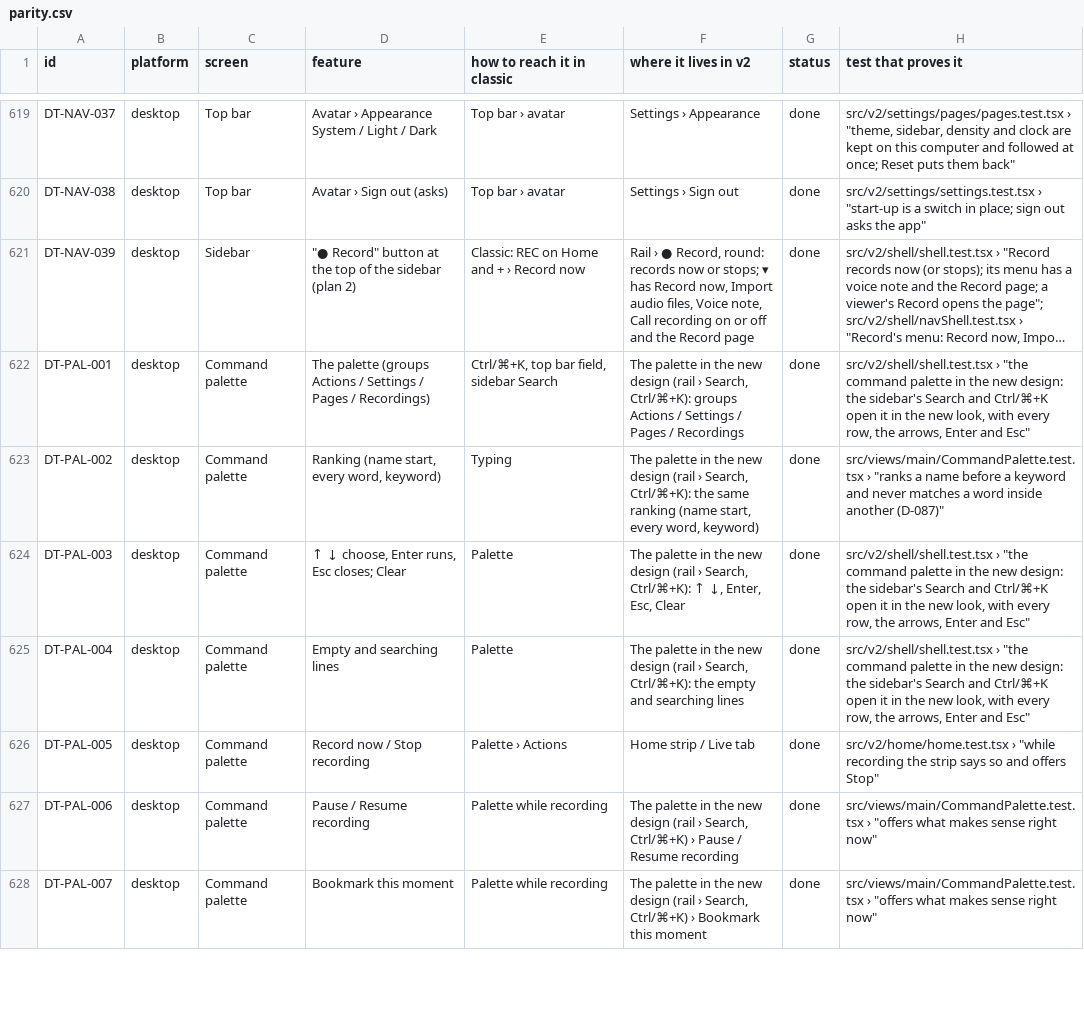
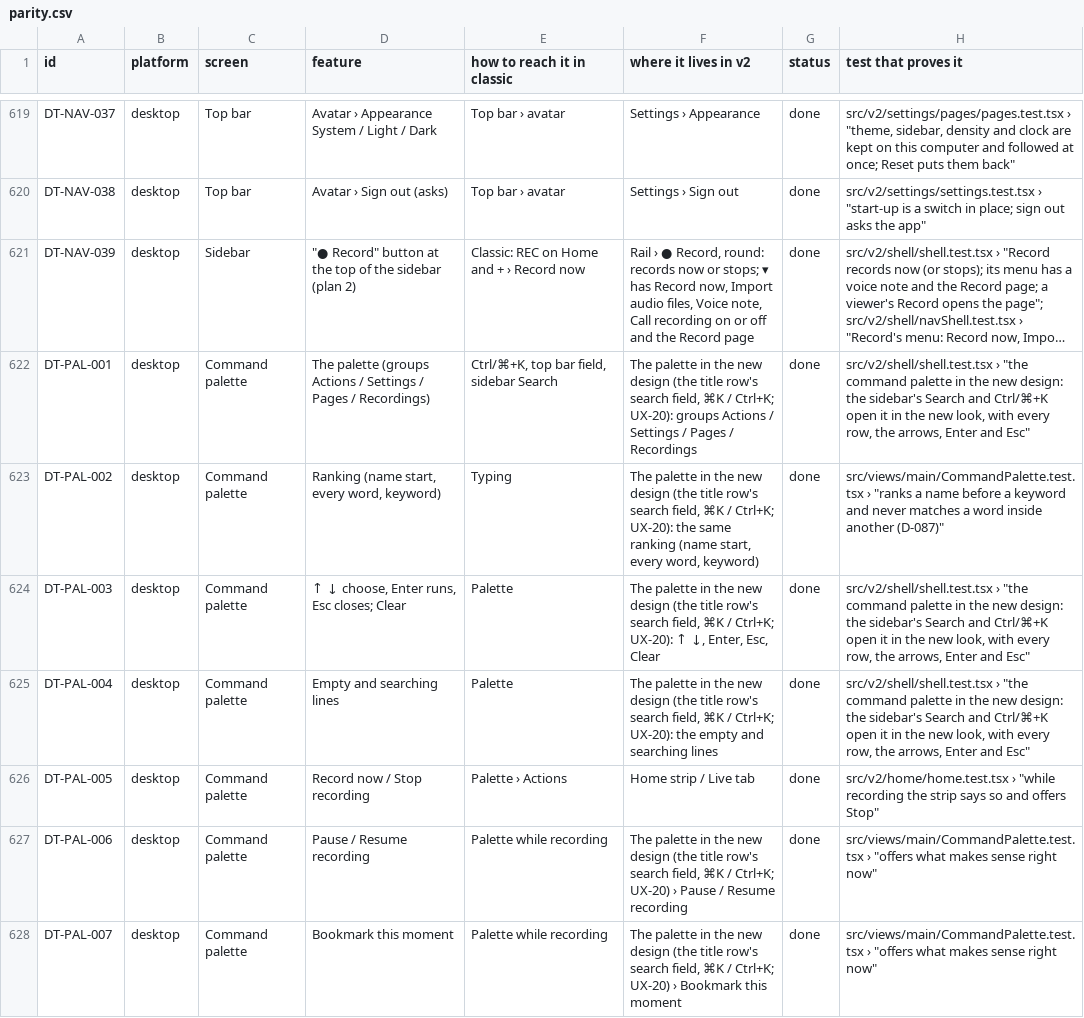
Before and after one commit to skillLeo/echo-ledger, a CSV file: docs/v2/audit/parity.csv, drawn as a sheet; only a part is shown, gaps mark what is left out; long unchanged cells end in …; the diff covers the shown part only; the diff names each change by its address in the sheet, - before the commit and + after, or states it on an @@ line.

Commit message:
Rail review: one step per side button, usePageHistory for pages, classic as it was
- The mouse's side buttons step once. LibraryV2 heard them on the window after
  the shell once it was drawn again (leaving the Library and coming back), so one
  press walked twice. It now listens first (the capture phase) and leaves a press
  something else took. Test: places.test.tsx "in the app, the mouse's back button
  steps once, also after leaving the Library and coming back" (back, then forward
  brings back exactly where it was; the place stays the Library). It fails
  without the fix.
- usePageHistory(steps): documented for the Library's wiring
  (fix/D-library-v21). It now returns true inside the shell (false elsewhere: the
  page keeps its own keys), keeps the pages' mount order when a page has no step
  for a while, and is withdrawn on unmount. Test in shellRow.test.tsx.
- The account menu is described by its header (the name, the email, the plan:
  aria-describedby).
- While Setup's dot sits on the avatar (a short window), its name says
  "Account, <name>, needs setup".
- Classic keeps its look: the DES-03 sizes and the coloured avatar with its ring
  apply in the three levels (.el-shell--nav) and the account menu's head only;
  classic's neutral circle and its sidebar rule are back. trafficLightPosition
  (9, 24) is the window's, so classic's buttons move 9 px left and 2 px down
  (accepted); its strip is 40 px (16 + y).
- Parity: DT-LIB-115 (Needs you's count on the panel only), DT-NAV-014 (the
  toggle in the title row; Help and Setup in the account menu on short windows),
  DT-PAL-001 to 030 (the title row's search, Cmd+K, not "rail > Search").

Changed tests (none removed):
- navShell.test.tsx "in a short window ..." - the avatar's name gains
  ", needs setup" while Setup's dot is on it (this review's point 5).
- avatar.test.tsx (new in this branch) - the colours and ring are checked under
  the nav shell and the account menu, and classic's circle as it was.
- The full-screen pins are made again (the Record pill changed the rail).

```diff
--- a/docs/v2/audit/parity.csv
+++ b/docs/v2/audit/parity.csv
-F622 (where it lives in v2): …new design (rail › Search, Ctrl/⌘+K): groups Actions…
+F622 (where it lives in v2): …new design (the title row's search field, ⌘K / Ctrl+K; UX-20): groups Actions…
-F623 (where it lives in v2): …new design (rail › Search, Ctrl/⌘+K): the same…
+F623 (where it lives in v2): …new design (the title row's search field, ⌘K / Ctrl+K; UX-20): the same…
-F624 (where it lives in v2): …new design (rail › Search, Ctrl/⌘+K): ↑ ↓,…
+F624 (where it lives in v2): …new design (the title row's search field, ⌘K / Ctrl+K; UX-20): ↑ ↓,…
-F625 (where it lives in v2): …new design (rail › Search, Ctrl/⌘+K): the empty…
+F625 (where it lives in v2): …new design (the title row's search field, ⌘K / Ctrl+K; UX-20): the empty…
-F627 (where it lives in v2): …new design (rail › Search, Ctrl/⌘+K) › Pause…
+F627 (where it lives in v2): …new design (the title row's search field, ⌘K / Ctrl+K; UX-20) › Pause…
-F628 (where it lives in v2): …new design (rail › Search, Ctrl/⌘+K) › Bookmark…
+F628 (where it lives in v2): …new design (the title row's search field, ⌘K / Ctrl+K; UX-20) › Bookmark…
```
Also changed, not shown: 18 edited cells elsewhere in this file, 17 other files.
